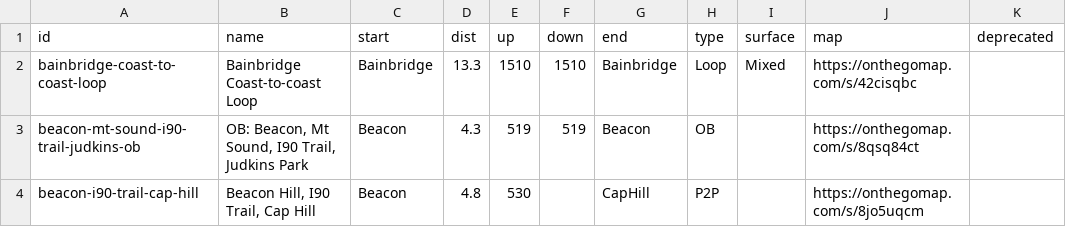
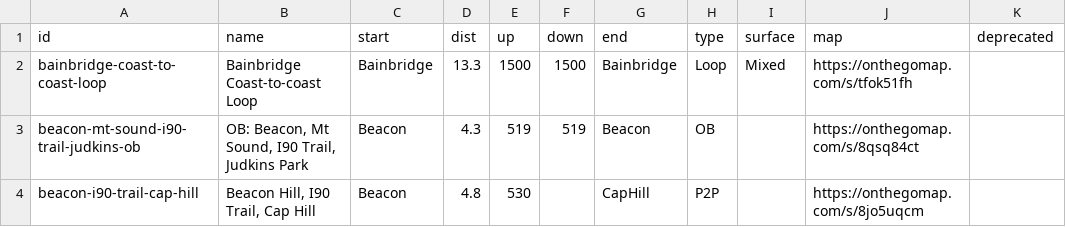
Before and after one commit to raceconditionrunning/raceconditionrunning.github.io, a CSV file: routes/db.csv, drawn as a sheet; only a part is shown.

Commit message:
incorporate hannah edits on bainbridge route

```diff
--- a/routes/db.csv
+++ b/routes/db.csv
@@ -1,3 +1,3 @@
 "id","name","start","dist","up","down","end","type","surface","map","deprecated"
-"bainbridge-coast-to-coast-loop","Bainbridge Coast-to-coast Loop","Bainbridge","13.3","1510","1510","Bainbridge","Loop","Mixed","https://onthegomap.com/s/42cisqbc",""
+"bainbridge-coast-to-coast-loop","Bainbridge Coast-to-coast Loop","Bainbridge","13.3","1500","1500","Bainbridge","Loop","Mixed","https://onthegomap.com/s/tfok51fh",""
 "beacon-mt-sound-i90-trail-judkins-ob","OB: Beacon, Mt Sound, I90 Trail, Judkins Park","Beacon","4.3","519","519","Beacon","OB","","https://onthegomap.com/s/8qsq84ct",""
```
Also changed, not shown: 1 other file.
